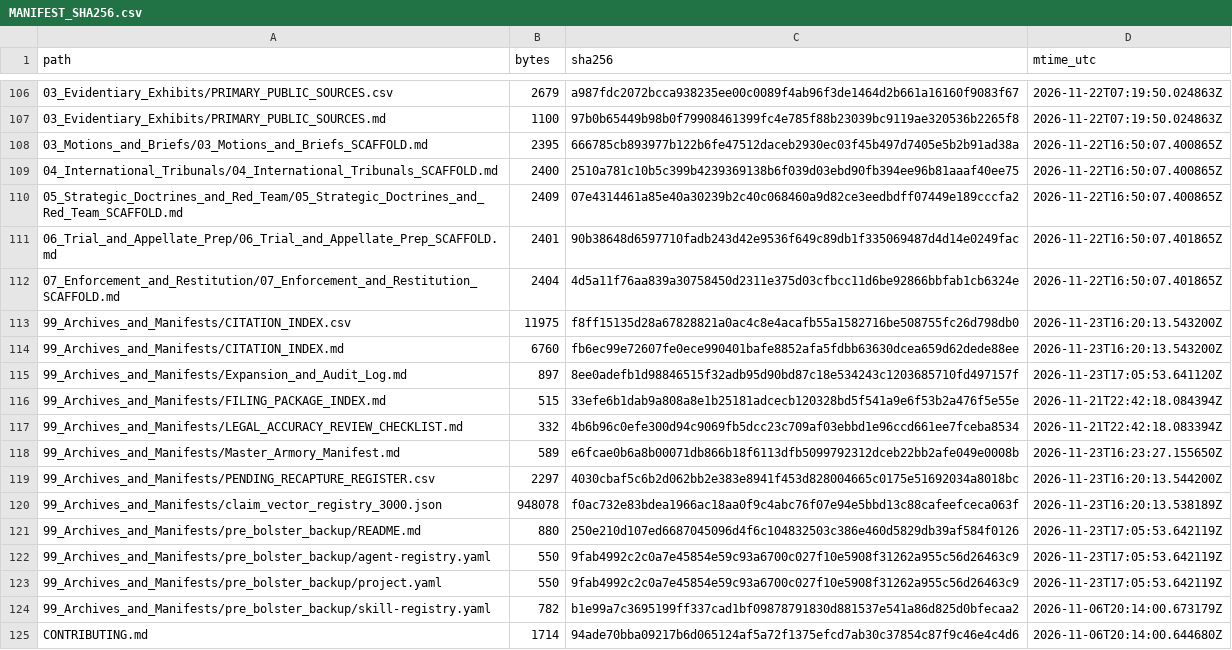
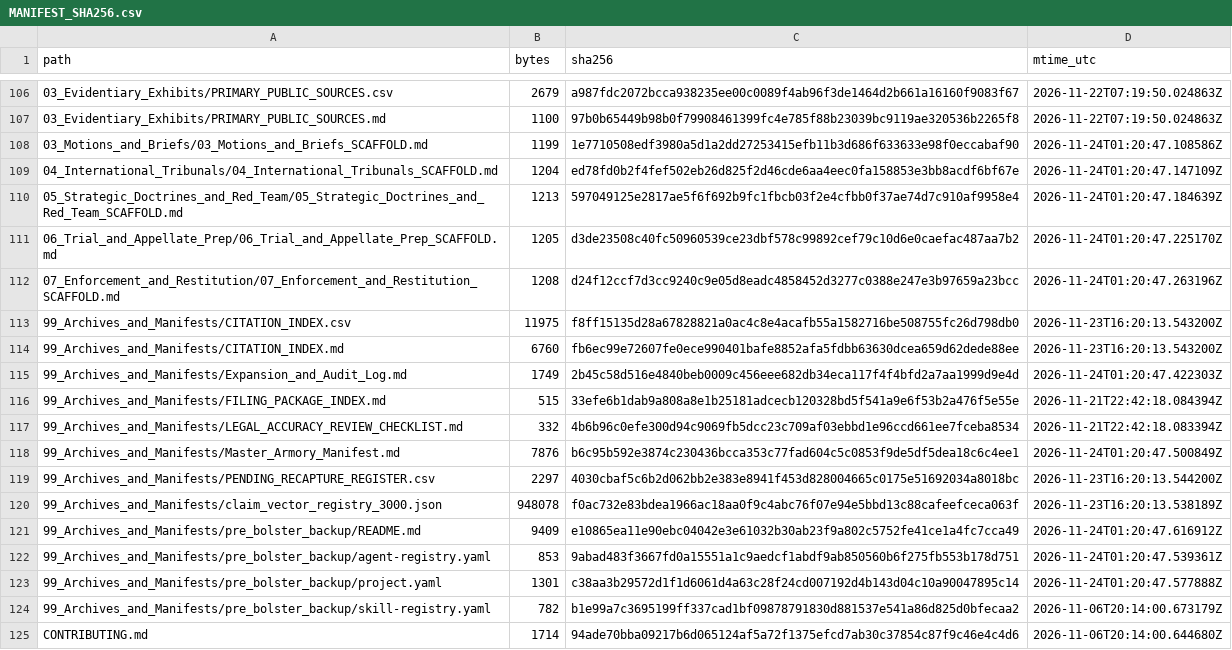
Before and after one commit to GlobalRestitutionAlliance/turtle-island-us-ak-native-village-of-nunapitchuk-master-litigation, a CSV file: 99_Archives_and_Manifests/MANIFEST_SHA256.csv, drawn as a sheet; only a part is shown, gaps mark what is left out; the diff covers the shown part only.

Commit message:
REVERTED DUE TO UNPROMPTED MASS J3WFICATED DATA CORRUPTION BY COMPROMISED BIASED LLM/ARTIFICIAL INTELLIGENCE MODELS

```diff
--- a/99_Archives_and_Manifests/MANIFEST_SHA256.csv
+++ b/99_Archives_and_Manifests/MANIFEST_SHA256.csv
@@ -107,18 +107,18 @@ path,bytes,sha256,mtime_utc
 03_Evidentiary_Exhibits/PRIMARY_PUBLIC_SOURCES.md,1100,97b0b65449b98b0f79908461399fc4e785f88b23039bc9119ae320536b2265f8,2026-11-22T07:19:50.024863Z
-03_Motions_and_Briefs/03_Motions_and_Briefs_SCAFFOLD.md,2395,666785cb893977b122b6fe47512daceb2930ec03f45b497d7405e5b2b91ad38a,2026-11-22T16:50:07.400865Z
-04_International_Tribunals/04_International_Tribunals_SCAFFOLD.md,2400,2510a781c10b5c399b4239369138b6f039d03ebd90fb394ee96b81aaaf40ee75,2026-11-22T16:50:07.400865Z
-05_Strategic_Doctrines_and_Red_Team/05_Strategic_Doctrines_and_Red_Team_SCAFFOLD.md,2409,07e4314461a85e40a30239b2c40c068460a9d82ce3eedbdff07449e189cccfa2,2026-11-22T16:50:07.400865Z
-06_Trial_and_Appellate_Prep/06_Trial_and_Appellate_Prep_SCAFFOLD.md,2401,90b38648d6597710fadb243d42e9536f649c89db1f335069487d4d14e0249fac,2026-11-22T16:50:07.401865Z
-07_Enforcement_and_Restitution/07_Enforcement_and_Restitution_SCAFFOLD.md,2404,4d5a11f76aa839a30758450d2311e375d03cfbcc11d6be92866bbfab1cb6324e,2026-11-22T16:50:07.401865Z
+03_Motions_and_Briefs/03_Motions_and_Briefs_SCAFFOLD.md,1199,1e7710508edf3980a5d1a2dd27253415efb11b3d686f633633e98f0eccabaf90,2026-11-24T01:20:47.108586Z
+04_International_Tribunals/04_International_Tribunals_SCAFFOLD.md,1204,ed78fd0b2f4fef502eb26d825f2d46cde6aa4eec0fa158853e3bb8acdf6bf67e,2026-11-24T01:20:47.147109Z
+05_Strategic_Doctrines_and_Red_Team/05_Strategic_Doctrines_and_Red_Team_SCAFFOLD.md,1213,597049125e2817ae5f6f692b9fc1fbcb03f2e4cfbb0f37ae74d7c910af9958e4,2026-11-24T01:20:47.184639Z
+06_Trial_and_Appellate_Prep/06_Trial_and_Appellate_Prep_SCAFFOLD.md,1205,d3de23508c40fc50960539ce23dbf578c99892cef79c10d6e0caefac487aa7b2,2026-11-24T01:20:47.225170Z
+07_Enforcement_and_Restitution/07_Enforcement_and_Restitution_SCAFFOLD.md,1208,d24f12ccf7d3cc9240c9e05d8eadc4858452d3277c0388e247e3b97659a23bcc,2026-11-24T01:20:47.263196Z
 99_Archives_and_Manifests/CITATION_INDEX.csv,11975,f8ff15135d28a67828821a0ac4c8e4acafb55a1582716be508755fc26d798db0,2026-11-23T16:20:13.543200Z
 99_Archives_and_Manifests/CITATION_INDEX.md,6760,fb6ec99e72607fe0ece990401bafe8852afa5fdbb63630dcea659d62dede88ee,2026-11-23T16:20:13.543200Z
-99_Archives_and_Manifests/Expansion_and_Audit_Log.md,897,8ee0adefb1d98846515f32adb95d90bd87c18e534243c1203685710fd497157f,2026-11-23T17:05:53.641120Z
+99_Archives_and_Manifests/Expansion_and_Audit_Log.md,1749,2b45c58d516e4840beb0009c456eee682db34eca117f4f4bfd2a7aa1999d9e4d,2026-11-24T01:20:47.422303Z
 99_Archives_and_Manifests/FILING_PACKAGE_INDEX.md,515,33efe6b1dab9a808a8e1b25181adcecb120328bd5f541a9e6f53b2a476f5e55e,2026-11-21T22:42:18.084394Z
 99_Archives_and_Manifests/LEGAL_ACCURACY_REVIEW_CHECKLIST.md,332,4b6b96c0efe300d94c9069fb5dcc23c709af03ebbd1e96ccd661ee7fceba8534,2026-11-21T22:42:18.083394Z
-99_Archives_and_Manifests/Master_Armory_Manifest.md,589,e6fcae0b6a8b00071db866b18f6113dfb5099792312dceb22bb2afe049e0008b,2026-11-23T16:23:27.155650Z
+99_Archives_and_Manifests/Master_Armory_Manifest.md,7876,b6c95b592e3874c230436bcca353c77fad604c5c0853f9de5df5dea18c6c4ee1,2026-11-24T01:20:47.500849Z
 99_Archives_and_Manifests/PENDING_RECAPTURE_REGISTER.csv,2297,4030cbaf5c6b2d062bb2e383e8941f453d828004665c0175e51692034a8018bc,2026-11-23T16:20:13.544200Z
 99_Archives_and_Manifests/claim_vector_registry_3000.json,948078,f0ac732e83bdea1966ac18aa0f9c4abc76f07e94e5bbd13c88cafeefceca063f,2026-11-23T16:20:13.538189Z
-99_Archives_and_Manifests/pre_bolster_backup/README.md,880,250e210d107ed6687045096d4f6c104832503c386e460d5829db39af584f0126,2026-11-23T17:05:53.642119Z
-99_Archives_and_Manifests/pre_bolster_backup/agent-registry.yaml,550,9fab4992c2c0a7e45854e59c93a6700c027f10e5908f31262a955c56d26463c9,2026-11-23T17:05:53.642119Z
-99_Archives_and_Manifests/pre_bolster_backup/project.yaml,550,9fab4992c2c0a7e45854e59c93a6700c027f10e5908f31262a955c56d26463c9,2026-11-23T17:05:53.642119Z
+99_Archives_and_Manifests/pre_bolster_backup/README.md,9409,e10865ea11e90ebc04042e3e61032b30ab23f9a802c5752fe41ce1a4fc7cca49,2026-11-24T01:20:47.616912Z
+99_Archives_and_Manifests/pre_bolster_backup/agent-registry.yaml,853,9abad483f3667fd0a15551a1c9aedcf1abdf9ab850560b6f275fb553b178d751,2026-11-24T01:20:47.539361Z
+99_Archives_and_Manifests/pre_bolster_backup/project.yaml,1301,c38aa3b29572d1f1d6061d4a63c28f24cd007192d4b143d04c10a90047895c14,2026-11-24T01:20:47.577888Z
 99_Archives_and_Manifests/pre_bolster_backup/skill-registry.yaml,782,b1e99a7c3695199ff337cad1bf09878791830d881537e541a86d825d0bfecaa2,2026-11-06T20:14:00.673179Z
```
Also changed, not shown: 86 edited cells elsewhere in this file, 39 other files.
